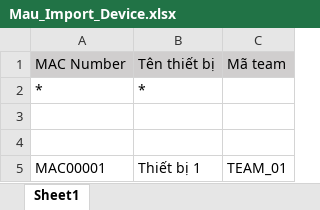
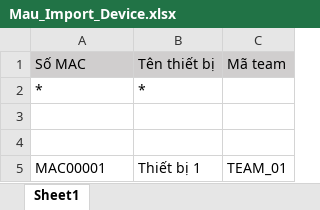
Before and after one commit to vutrongtuan2022/-He-Thong-ESD-Monitoring, an Excel workbook: public/static/files/Mau_Import_Device.xlsx, sheet Sheet1, drawn as a sheet; values as stored, in another font and other column widths than the file's, no borders; the diff names each change by its address in the sheet, - before the commit and + after, or states it on an @@ line.

```diff
--- a/public/static/files/Mau_Import_Device.xlsx (sheet Sheet1)
+++ b/public/static/files/Mau_Import_Device.xlsx (sheet Sheet1)
-A1: MAC Number
+A1: Số MAC
```
Also changed, not shown: 9 other files.
